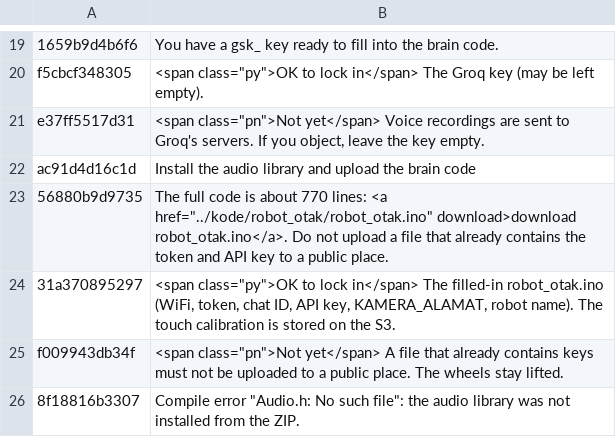
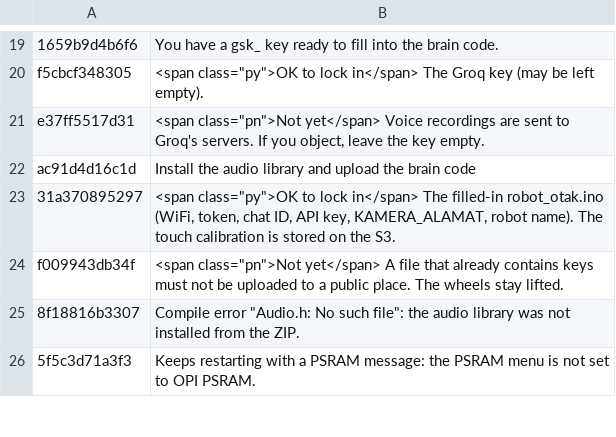
Before and after one commit to rizkyadisatria/rizkyadisatria.github.io, a TSV file: public/controller/_alat/terjemahan/robot-ai-03-ai.tsv, drawn as a sheet; only a part is shown, gaps mark what is left out; the shorter side is filled out with more unchanged rows.

```diff
--- a/public/controller/_alat/terjemahan/robot-ai-03-ai.tsv
+++ b/public/controller/_alat/terjemahan/robot-ai-03-ai.tsv
@@ -22,3 +22,2 @@ e37ff5517d31	<span class="pn">Not yet</span> Voice recordings are sent to Groq's
 ac91d4d16c1d	Install the audio library and upload the brain code
-56880b9d9735	The full code is about 770 lines: <a href="../kode/robot_otak/robot_otak.ino" download>download robot_otak.ino</a>. Do not upload a file that already contains the token and API key to a public place.
 31a370895297	<span class="py">OK to lock in</span> The filled-in robot_otak.ino (WiFi, token, chat ID, API key, KAMERA_ALAMAT, robot name). The touch calibration is stored on the S3.
```
Also changed, not shown: public/controller/_alat/terjemahan/robot-ai-01-utama.tsv, public/controller/_alat/terjemahan/robot-ai-05-otak.tsv, 20 other files.
